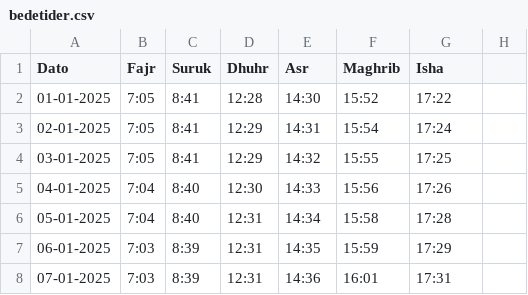
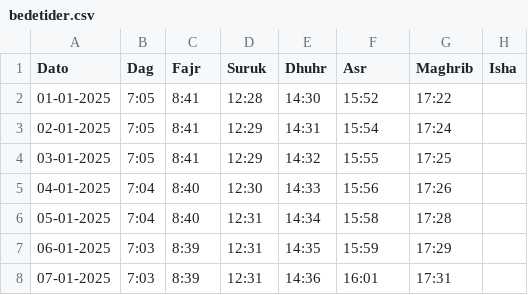
Before and after one commit to Alharraki/bedetider, a CSV file: bedetider.csv, drawn as a sheet; only a part is shown.

Commit message:
Add files via upload

```diff
--- a/bedetider.csv
+++ b/bedetider.csv
@@ -1,2 +1,2 @@
-Dato,Fajr,Suruk,Dhuhr,Asr,Maghrib,Isha
+Dato,Dag,Fajr,Suruk,Dhuhr,Asr,Maghrib,Isha
 01-01-2025,7:05,8:41,12:28,14:30,15:52,17:22
```
